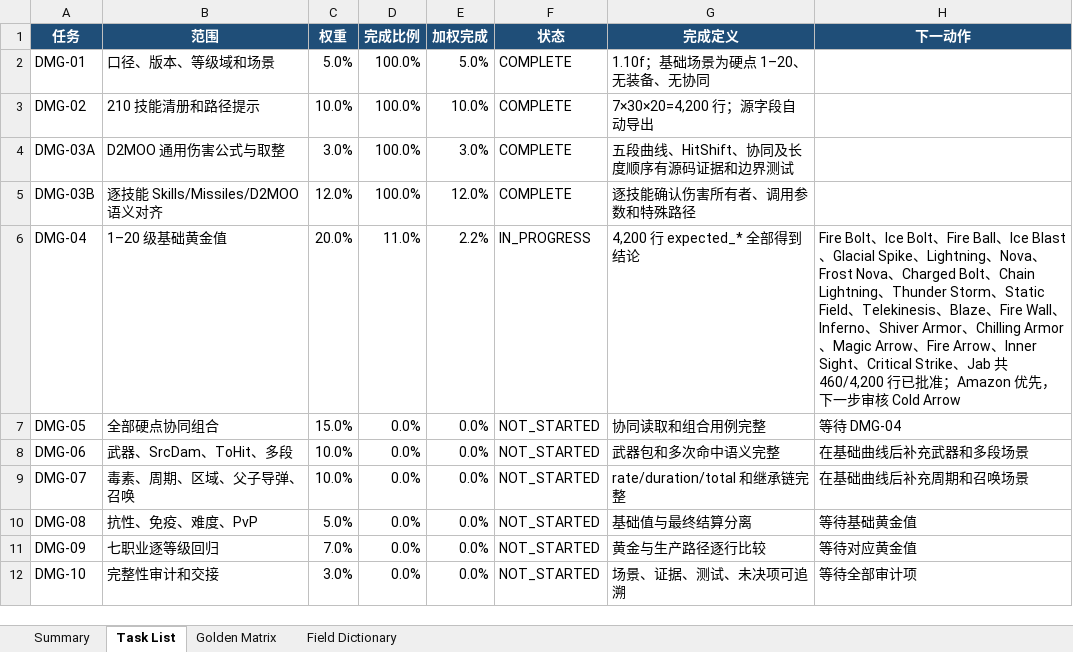
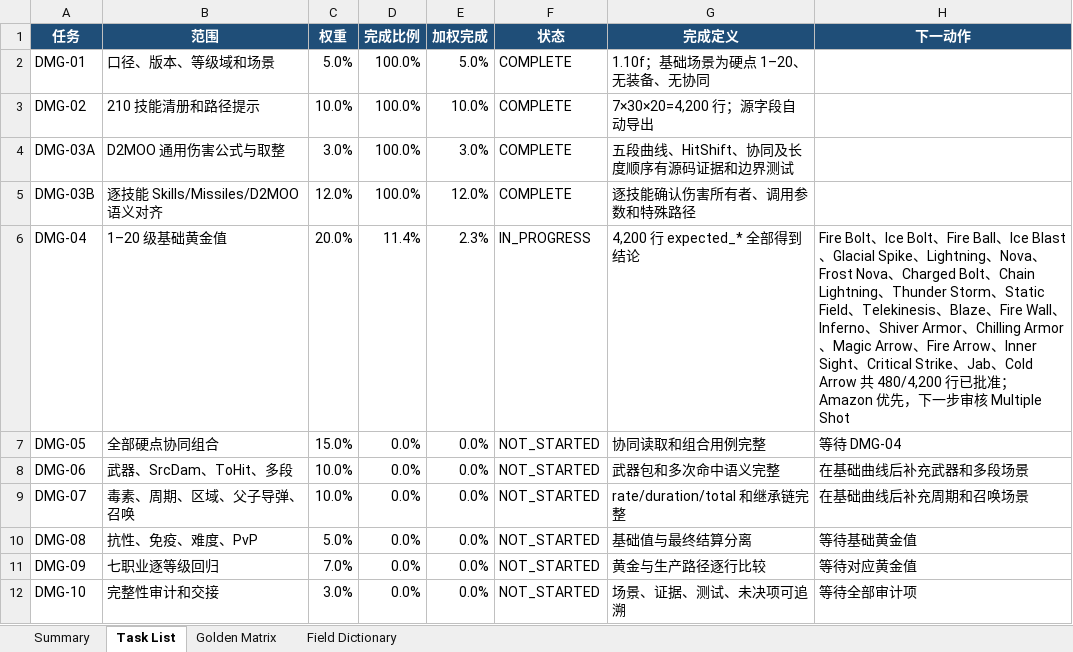
Before and after one commit to femgwei/riiablo, an Excel workbook: docs/skill-damage-golden-matrix.xlsx, sheet Task List, drawn as a sheet; values as stored, in another font and other column widths than the file's, no borders; table styles not drawn; the diff names each change by its address in the sheet, - before the commit and + after, or states it on an @@ line.

Commit message:
Audit Cold Arrow levels 1 through 20

```diff
--- a/docs/skill-damage-golden-matrix.xlsx (sheet Task List)
+++ b/docs/skill-damage-golden-matrix.xlsx (sheet Task List)
-D6 (完成比例): 11.0%
+D6 (完成比例): 11.4%
-E6 (加权完成): 2.2%
+E6 (加权完成): 2.3%
-H6 (下一动作): …、Jab 共 460/4,200 行已批准；Amazon 优先，下一步审核 Cold Arrow
+H6 (下一动作): …、Jab、Cold Arrow 共 480/4,200 行已批准；Amazon 优先，下一步审核 Multiple Shot
```
Also changed, not shown: sheet Golden Matrix, sheet Summary, 7 other files.
